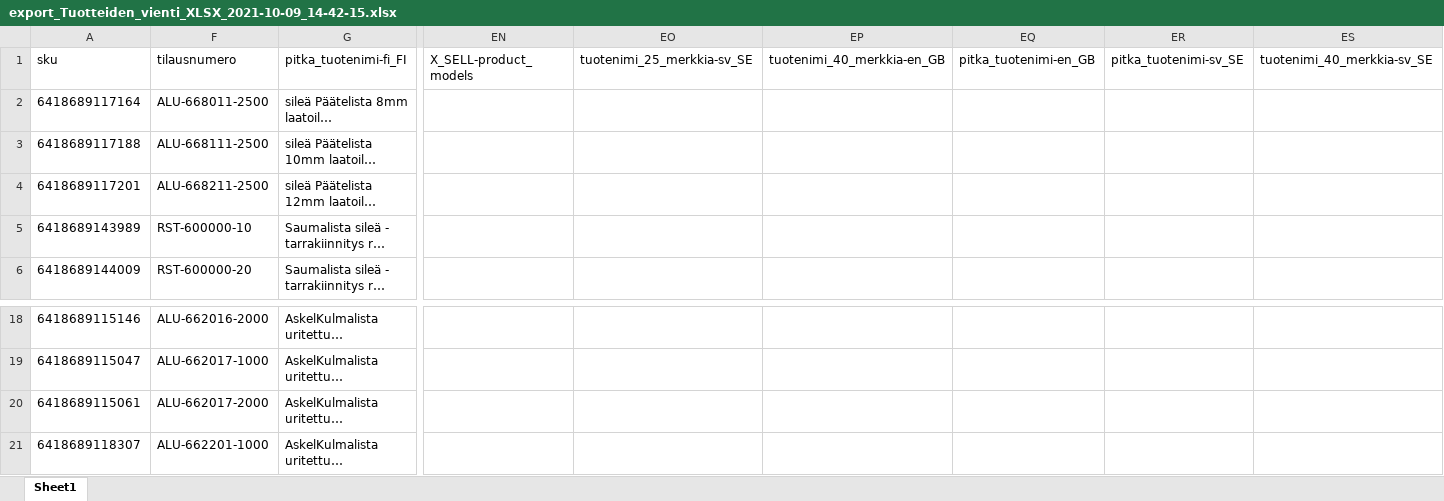
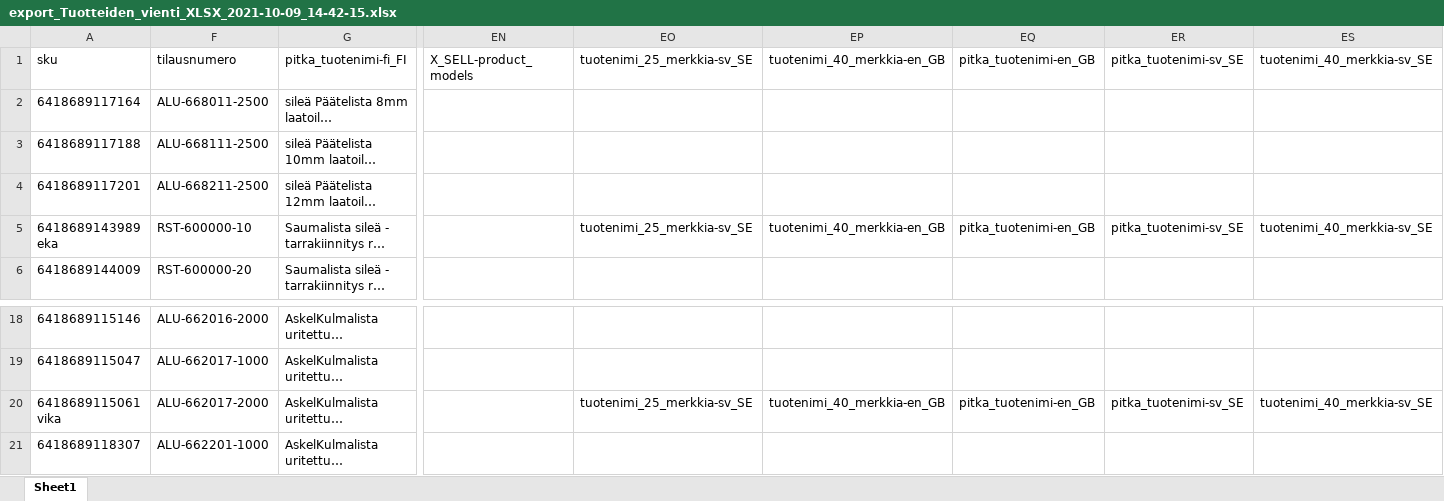
Before and after one commit to aerehn/Maler1, an Excel workbook: Demo/export_Tuotteiden_vienti_XLSX_2021-10-09_14-42-15.xlsx, sheet Sheet1, drawn as a sheet; only a part is shown, gaps mark what is left out; long unchanged cells end in …; values as stored, in another font and other column widths than the file's, no borders; the diff names each change by its address in the sheet, - before the commit and + after, or states it on an @@ line.

```diff
--- a/Demo/export_Tuotteiden_vienti_XLSX_2021-10-09_14-42-15.xlsx (sheet Sheet1)
+++ b/Demo/export_Tuotteiden_vienti_XLSX_2021-10-09_14-42-15.xlsx (sheet Sheet1)
-A5 (sku): 6418689143989
+A5 (sku): 6418689143989 eka
-EO5 (tuotenimi_25_merkkia-sv_SE): (empty)
+EO5 (tuotenimi_25_merkkia-sv_SE): tuotenimi_25_merkkia-sv_SE
-EP5 (tuotenimi_40_merkkia-en_GB): (empty)
+EP5 (tuotenimi_40_merkkia-en_GB): tuotenimi_40_merkkia-en_GB
-EQ5 (pitka_tuotenimi-en_GB): (empty)
+EQ5 (pitka_tuotenimi-en_GB): pitka_tuotenimi-en_GB
-ER5 (pitka_tuotenimi-sv_SE): (empty)
+ER5 (pitka_tuotenimi-sv_SE): pitka_tuotenimi-sv_SE
-ES5 (tuotenimi_40_merkkia-sv_SE): (empty)
+ES5 (tuotenimi_40_merkkia-sv_SE): tuotenimi_40_merkkia-sv_SE
-A20 (sku): 6418689115061
+A20 (sku): 6418689115061 vika
-EO20 (tuotenimi_25_merkkia-sv_SE): (empty)
+EO20 (tuotenimi_25_merkkia-sv_SE): tuotenimi_25_merkkia-sv_SE
-EP20 (tuotenimi_40_merkkia-en_GB): (empty)
+EP20 (tuotenimi_40_merkkia-en_GB): tuotenimi_40_merkkia-en_GB
-EQ20 (pitka_tuotenimi-en_GB): (empty)
+EQ20 (pitka_tuotenimi-en_GB): pitka_tuotenimi-en_GB
-ER20 (pitka_tuotenimi-sv_SE): (empty)
+ER20 (pitka_tuotenimi-sv_SE): pitka_tuotenimi-sv_SE
-ES20 (tuotenimi_40_merkkia-sv_SE): (empty)
+ES20 (tuotenimi_40_merkkia-sv_SE): tuotenimi_40_merkkia-sv_SE
```
Also changed, not shown: 7 other files.
